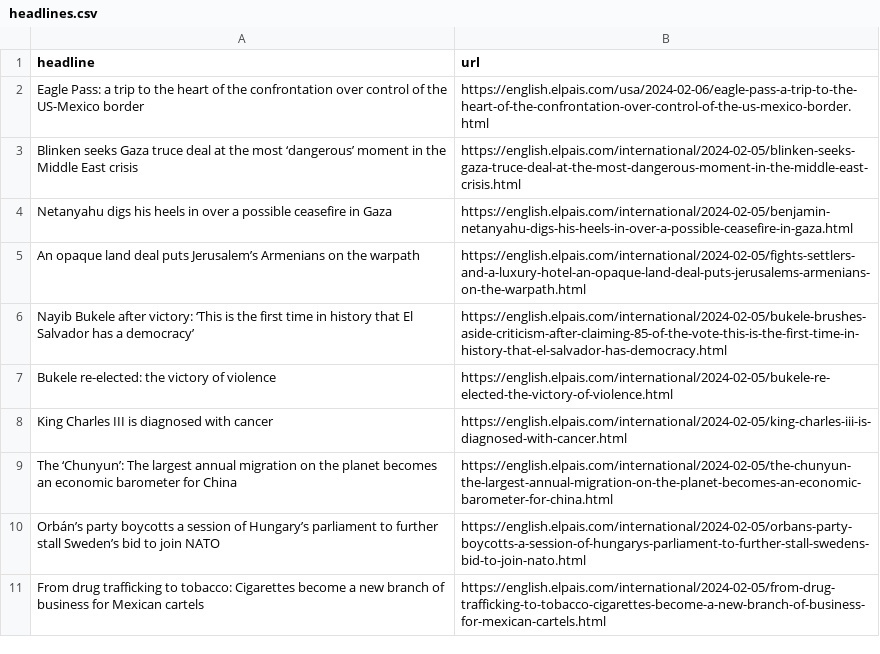
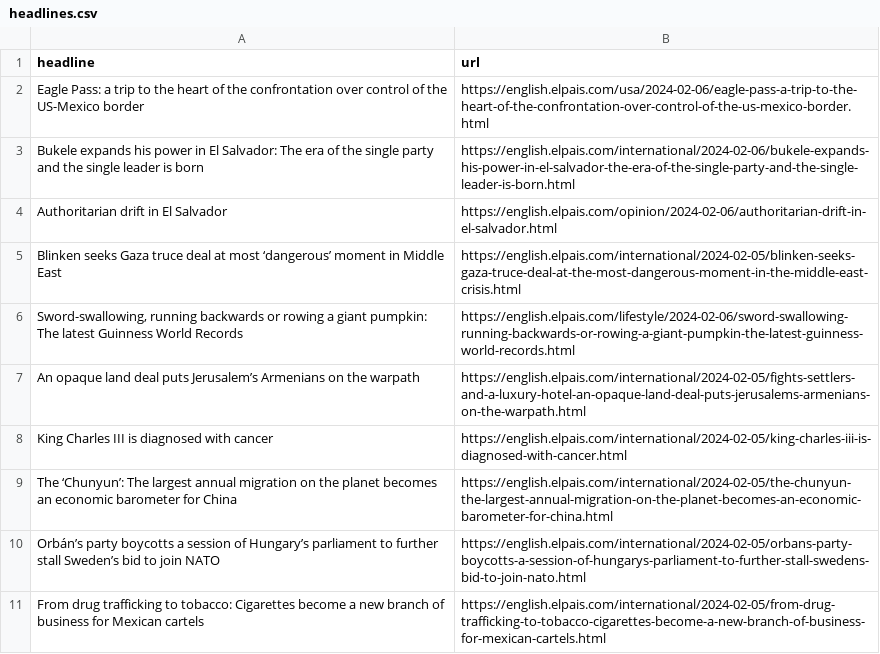
Before and after one commit to dlaiu/headlines-scraper, a CSV file: headlines.csv, drawn as a sheet; only a part is shown.

```diff
--- a/headlines.csv
+++ b/headlines.csv
@@ -2,7 +2,7 @@ headline,url
 Eagle Pass: a trip to the heart of the confrontation over control of the US-Mexico border,https://english.elpais.com/usa/2024-02-06/eagle-pass-a-trip-to-the-heart-of-the-confrontation-over-control-of-the-us-mexico-border.html
-Blinken seeks Gaza truce deal at the most ‘dangerous’ moment in the Middle East crisis,https://english.elpais.com/international/2024-02-05/blinken-seeks-gaza-truce-deal-at-the-most-dangerous-moment-in-the-middle-east-crisis.html
-Netanyahu digs his heels in over a possible ceasefire in Gaza,https://english.elpais.com/international/2024-02-05/benjamin-netanyahu-digs-his-heels-in-over-a-possible-ceasefire-in-gaza.html
+Bukele expands his power in El Salvador: The era of the single party and the single leader is born,https://english.elpais.com/international/2024-02-06/bukele-expands-his-power-in-el-salvador-the-era-of-the-single-party-and-the-single-leader-is-born.html
+Authoritarian drift in El Salvador,https://english.elpais.com/opinion/2024-02-06/authoritarian-drift-in-el-salvador.html
+Blinken seeks Gaza truce deal at most ‘dangerous’ moment in Middle East,https://english.elpais.com/international/2024-02-05/blinken-seeks-gaza-truce-deal-at-the-most-dangerous-moment-in-the-middle-east-crisis.html
+"Sword-swallowing, running backwards or rowing a giant pumpkin: The latest Guinness World Records",https://english.elpais.com/lifestyle/2024-02-06/sword-swallowing-running-backwards-or-rowing-a-giant-pumpkin-the-latest-guinness-world-records.html
 An opaque land deal puts Jerusalem’s Armenians on the warpath,https://english.elpais.com/international/2024-02-05/fights-settlers-and-a-luxury-hotel-an-opaque-land-deal-puts-jerusalems-armenians-on-the-warpath.html
-Nayib Bukele after victory: ‘This is the first time in history that El Salvador has a democracy’,https://english.elpais.com/international/2024-02-05/bukele-brushes-aside-criticism-after-claiming-85-of-the-vote-this-is-the-first-time-in-history-that-el-salvador-has-democracy.html
-Bukele re-elected: the victory of violence,https://english.elpais.com/international/2024-02-05/bukele-re-elected-the-victory-of-violence.html
 King Charles III is diagnosed with cancer,https://english.elpais.com/international/2024-02-05/king-charles-iii-is-diagnosed-with-cancer.html
```
